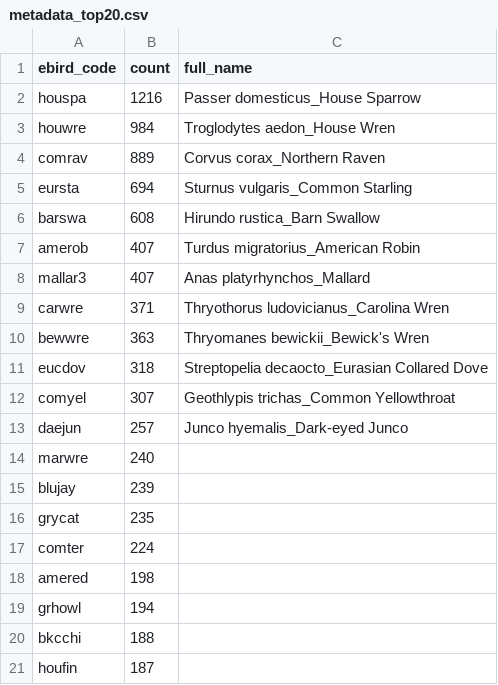
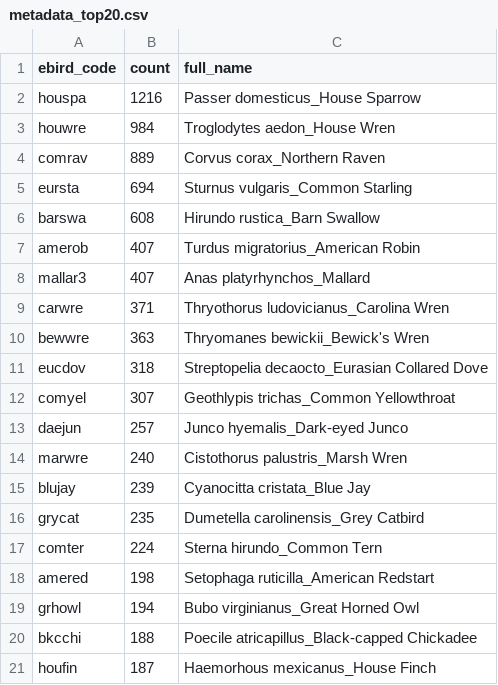
Before and after one commit to rolertom/BirdAI, a CSV file: metadata_top20.csv, drawn as a sheet.

Commit message:
update metadata

```diff
--- a/metadata_top20.csv
+++ b/metadata_top20.csv
@@ -13,9 +13,9 @@ comyel,307,Geothlypis trichas_Common Yellowthroat
 daejun,257,Junco hyemalis_Dark-eyed Junco
-marwre,240,
-blujay,239,
-grycat,235,
-comter,224,
-amered,198,
-grhowl,194,
-bkcchi,188,
-houfin,187,
+marwre,240,Cistothorus palustris_Marsh Wren
+blujay,239,Cyanocitta cristata_Blue Jay
+grycat,235,Dumetella carolinensis_Grey Catbird
+comter,224,Sterna hirundo_Common Tern
+amered,198,Setophaga ruticilla_American Redstart
+grhowl,194,Bubo virginianus_Great Horned Owl
+bkcchi,188,Poecile atricapillus_Black-capped Chickadee
+houfin,187,Haemorhous mexicanus_House Finch
```
